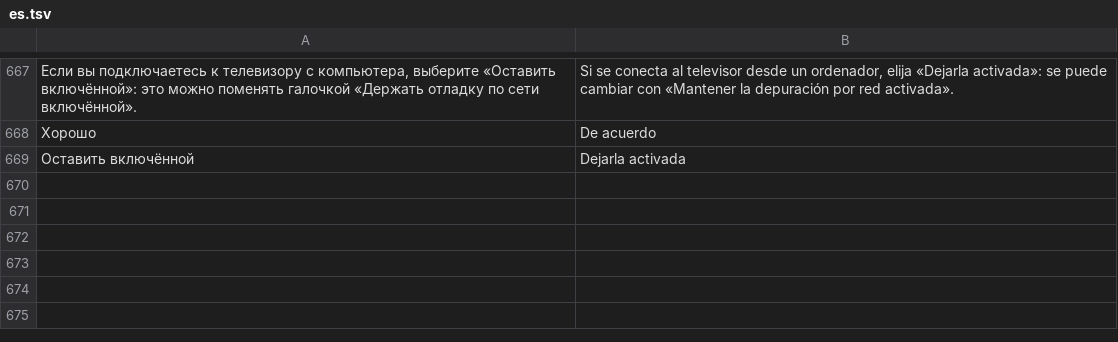
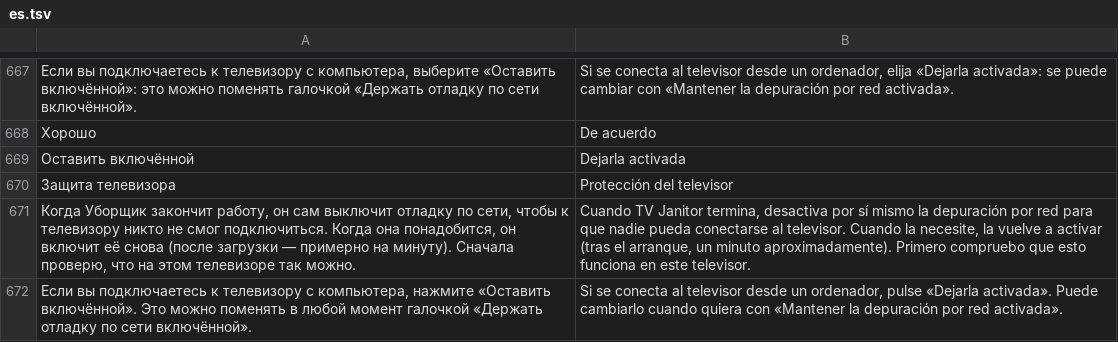
Before and after one commit to Marginalion/tv-janitor, a TSV file: app/src/main/assets/i18n/es.tsv, drawn as a sheet; only a part is shown, gaps mark what is left out; the diff names each change by its address in the sheet, - before the commit and + after, or states it on an @@ line.

```diff
--- a/app/src/main/assets/i18n/es.tsv
+++ b/app/src/main/assets/i18n/es.tsv
+row 670: Защита телевизора | Protección del televisor
+row 671: Когда Уборщик закончит работу, он сам выключит отладку по сети, чтобы к телевизору никто не смог подключиться. Когда она понадобится, он включит её снова (после загрузки — примерно на минуту). Сначала проверю, что на этом телевизоре так можно. | Cuando TV Janitor termina, desactiva por sí mismo la depuración por red para que nadie pueda conectarse al televisor. Cuando la necesite, la vuelve a activar (tras el arranque, un minuto aproximadamente). Primero compruebo que esto funciona en este televisor.
+row 672: Если вы подключаетесь к телевизору с компьютера, нажмите «Оставить включённой». Это можно поменять в любой момент галочкой «Держать отладку по сети включённой». | Si se conecta al televisor desde un ordenador, pulse «Dejarla activada». Puede cambiarlo cuando quiera con «Mantener la depuración por red activada».
```
Also changed, not shown: app/src/main/assets/i18n/de.tsv, app/src/main/assets/i18n/fr.tsv, 20 other files.
